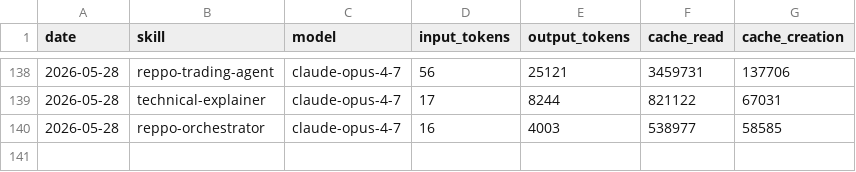
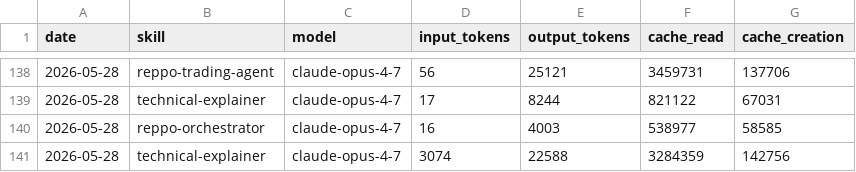
Before and after one commit to anajuliabit/aeon, a CSV file: memory/token-usage.csv, drawn as a sheet; only a part is shown, gaps mark what is left out; the diff names each change by its address in the sheet, - before the commit and + after, or states it on an @@ line.

Commit message:
chore(technical-explainer): auto-commit 2026-05-28

```diff
--- a/memory/token-usage.csv
+++ b/memory/token-usage.csv
+row 141: 2026-05-28 | technical-explainer | claude-opus-4-7 | 3074 | 22588 | 3284359 | 142756
```
Also changed, not shown: 7 other files.
